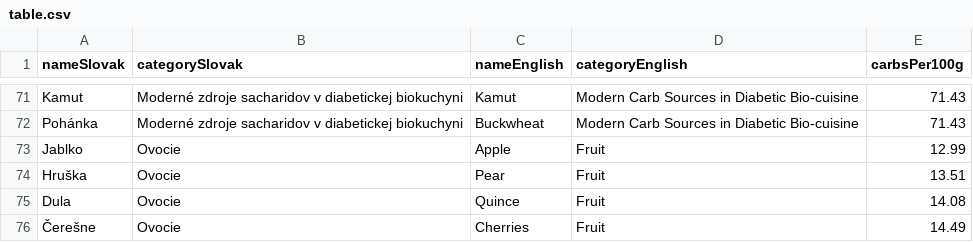
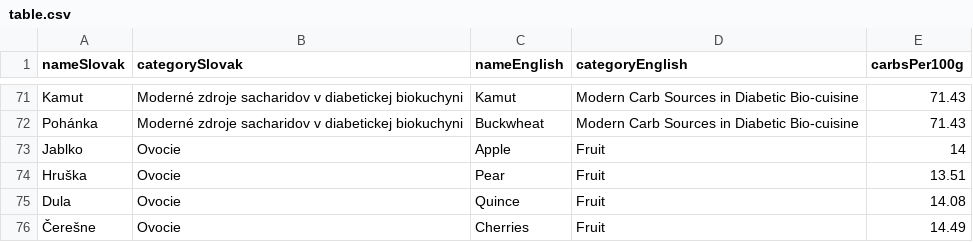
Before and after one commit to CarbGuide/carbguide.github.io, a CSV file: table.csv, drawn as a sheet; only a part is shown, gaps mark what is left out.

Commit message:
apple carbs

```diff
--- a/table.csv
+++ b/table.csv
@@ -72,3 +72,3 @@ Kamut,Moderné zdroje sacharidov v diabetickej biokuchyni,Kamut,Modern Carb Sour
 Pohánka,Moderné zdroje sacharidov v diabetickej biokuchyni,Buckwheat,Modern Carb Sources in Diabetic Bio-cuisine,71.43
-Jablko,Ovocie,Apple,Fruit,12.99
+Jablko,Ovocie,Apple,Fruit,14
 Hruška,Ovocie,Pear,Fruit,13.51
```
